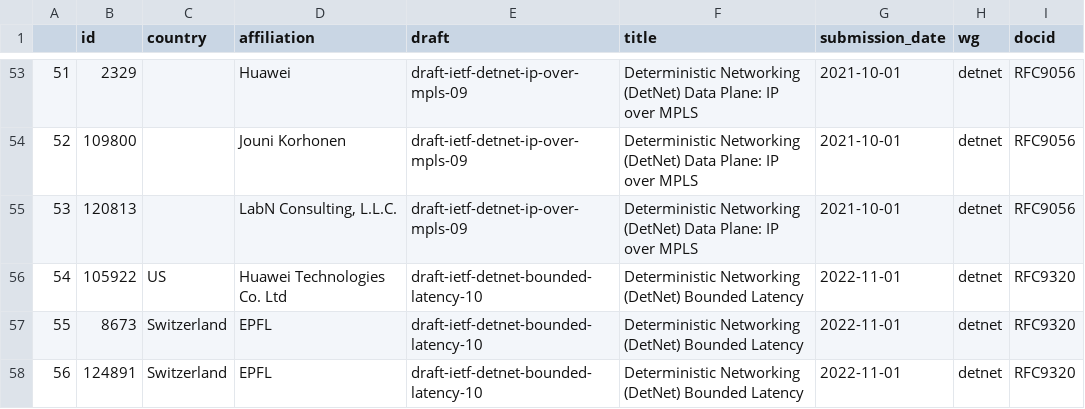
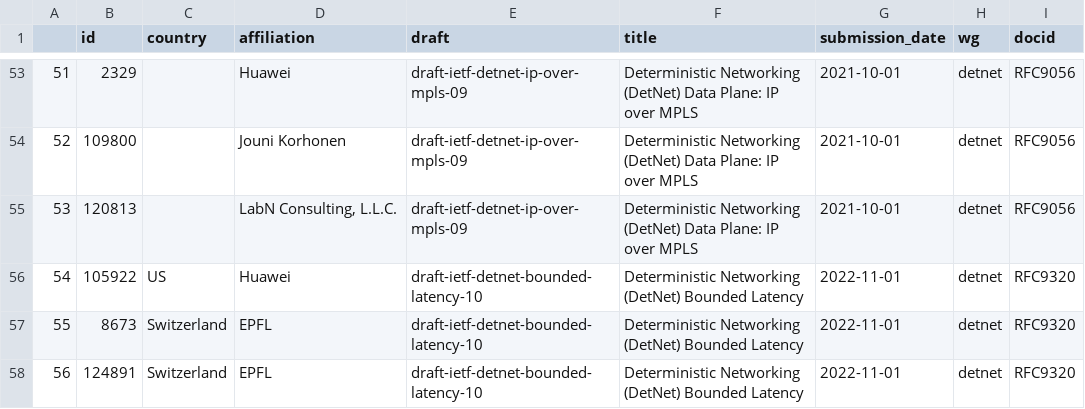
Before and after one commit to u451f/almanac.article19.org, a CSV file: assets/data/dashboard/authorship/ietf-detnet.csv, drawn as a sheet; only a part is shown, gaps mark what is left out; the diff covers the shown part only.

```diff
--- a/assets/data/dashboard/authorship/ietf-detnet.csv
+++ b/assets/data/dashboard/authorship/ietf-detnet.csv
@@ -55,3 +55,3 @@
 53,120813,,"LabN Consulting, L.L.C.",draft-ietf-detnet-ip-over-mpls-09,Deterministic Networking (DetNet) Data Plane: IP over MPLS,2021-10-01,detnet,RFC9056
-54,105922,US,Huawei Technologies Co. Ltd,draft-ietf-detnet-bounded-latency-10,Deterministic Networking (DetNet) Bounded Latency,2022-11-01,detnet,RFC9320
+54,105922,US,Huawei,draft-ietf-detnet-bounded-latency-10,Deterministic Networking (DetNet) Bounded Latency,2022-11-01,detnet,RFC9320
 55,8673,Switzerland,EPFL,draft-ietf-detnet-bounded-latency-10,Deterministic Networking (DetNet) Bounded Latency,2022-11-01,detnet,RFC9320
```
Also changed, not shown: 7 edited cells elsewhere in this file, assets/data/dashboard/influence/ietf-add.csv, assets/data/dashboard/influence/ietf-detnet.csv, 20 other files.
